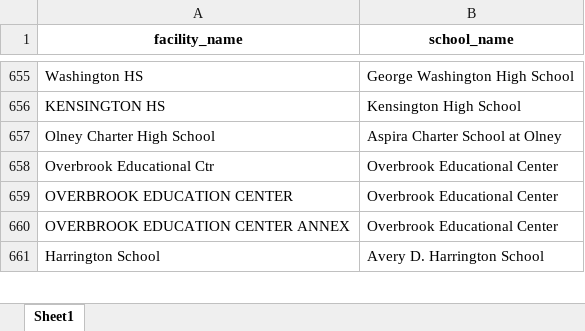
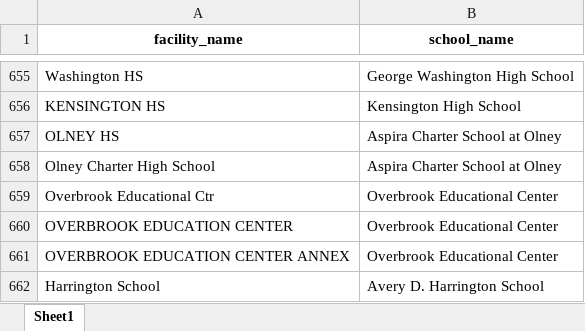
Before and after one commit to PhilaController/asbestos-dashboard-data, an Excel workbook: data/interim/crosswalk.xlsx, sheet Sheet1, drawn as a sheet; only a part is shown, gaps mark what is left out; values as stored, in another font and other column widths than the file's, no borders; the diff names each change by its address in the sheet, - before the commit and + after, or states it on an @@ line.

```diff
--- a/data/interim/crosswalk.xlsx (sheet Sheet1)
+++ b/data/interim/crosswalk.xlsx (sheet Sheet1)
+row 657: OLNEY HS | Aspira Charter School at Olney
```
Also changed, not shown: data/interim/fuzzy_matches.xlsx, data/interim/missing_geocoded_addresses.xlsx, 5 other files.
